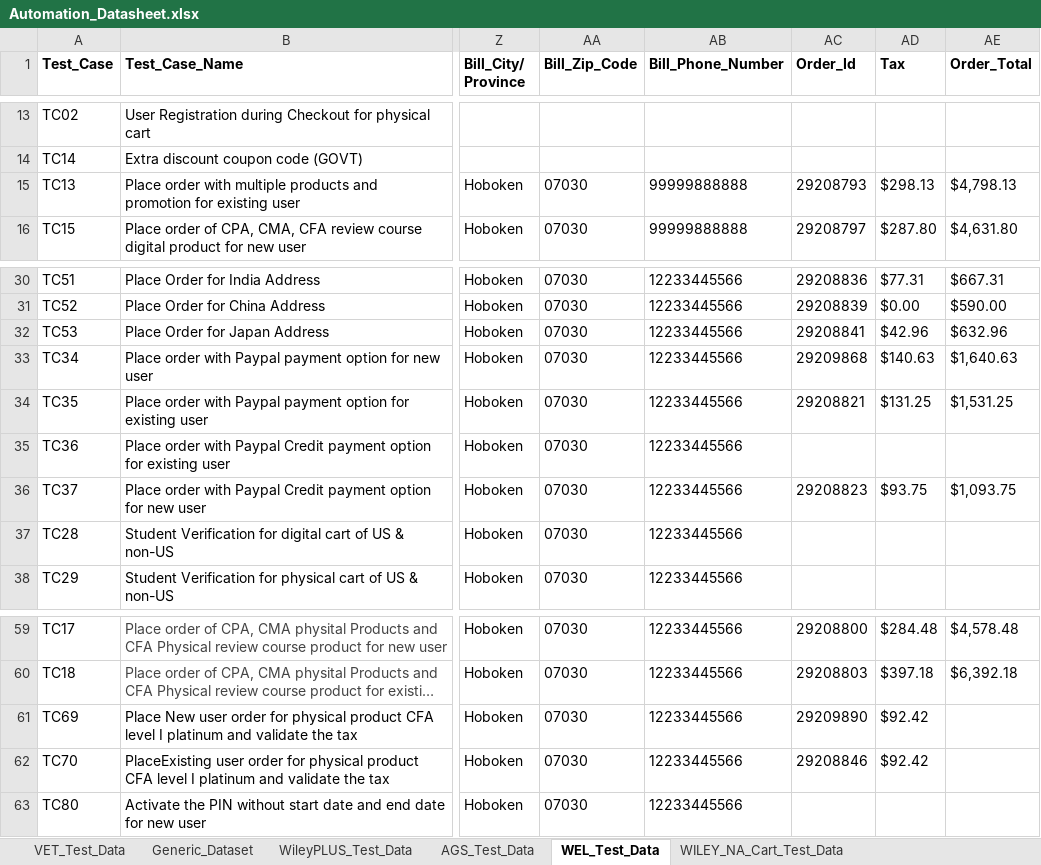
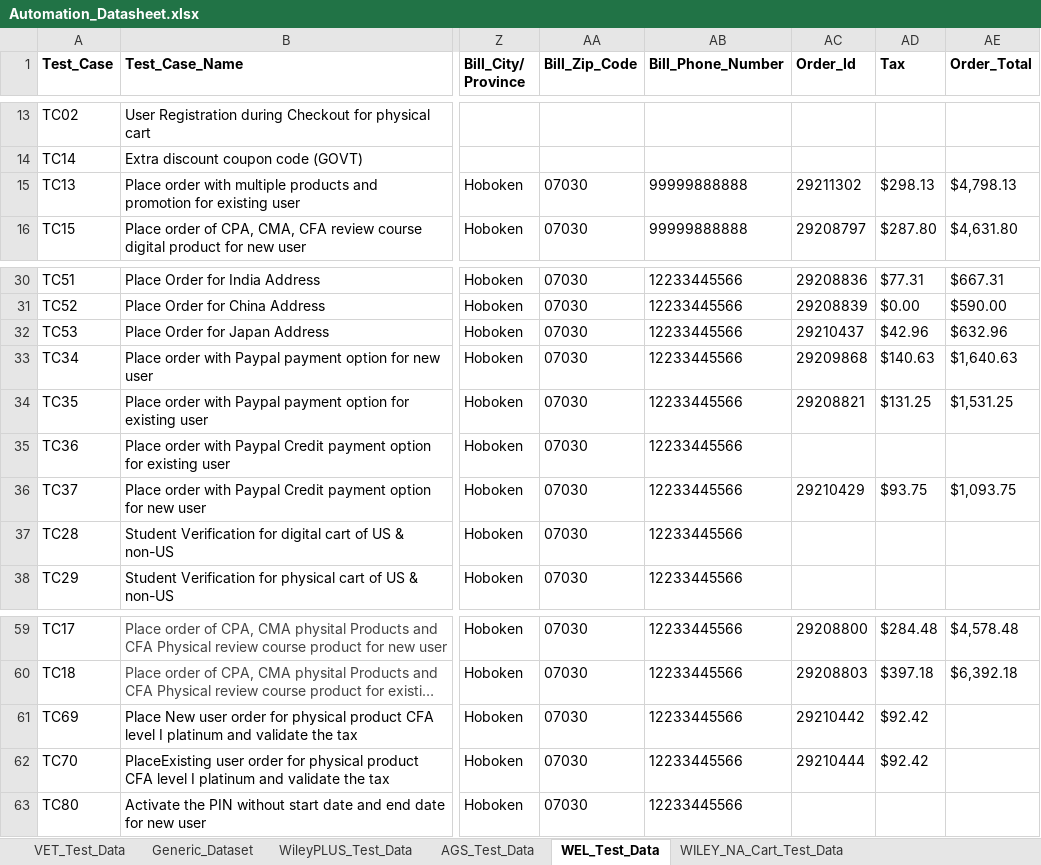
Before and after one commit to gsaha99/Ecommerce_QA, an Excel workbook: Test Data/Automation_Datasheet.xlsx, sheet WEL_Test_Data, drawn as a sheet; only a part is shown, gaps mark what is left out; long unchanged cells end in …; values as stored, in another font and other column widths than the file's, no borders; the diff names each change by its address in the sheet, - before the commit and + after, or states it on an @@ line.

Commit message:
Few fixes for WEL Test Suite

```diff
--- a/Test Data/Automation_Datasheet.xlsx (sheet WEL_Test_Data)
+++ b/Test Data/Automation_Datasheet.xlsx (sheet WEL_Test_Data)
-AC15 (Order_Id): 29208793
+AC15 (Order_Id): 29211302
-AC32 (Order_Id): 29208841
+AC32 (Order_Id): 29210437
-AC36 (Order_Id): 29208823
+AC36 (Order_Id): 29210429
-AC61 (Order_Id): 29209890
+AC61 (Order_Id): 29210442
-AC62 (Order_Id): 29208846
+AC62 (Order_Id): 29210444
```
Also changed, not shown: 23 other files.
